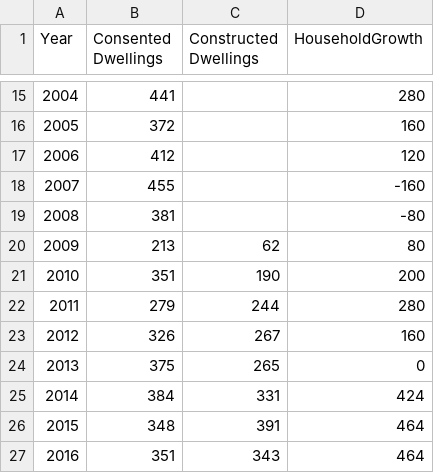
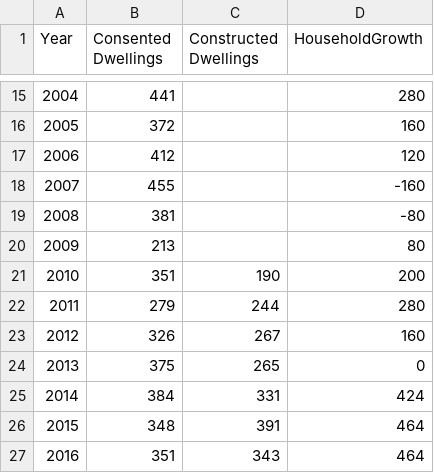
Before and after one commit to nathanstockerDCC/PlotlyGraphs, a CSV file: data/BCsAndPopulationGraph.csv, drawn as a sheet; only a part is shown, gaps mark what is left out.

```diff
--- a/data/BCsAndPopulationGraph.csv
+++ b/data/BCsAndPopulationGraph.csv
@@ -19,3 +19,3 @@ Year,Consented Dwellings,Constructed Dwellings,HouseholdGrowth
 2008,381,,-80
-2009,213,62,80
+2009,213,,80
 2010,351,190,200
```
Also changed, not shown: data/DwellingsCCCd.csv.
